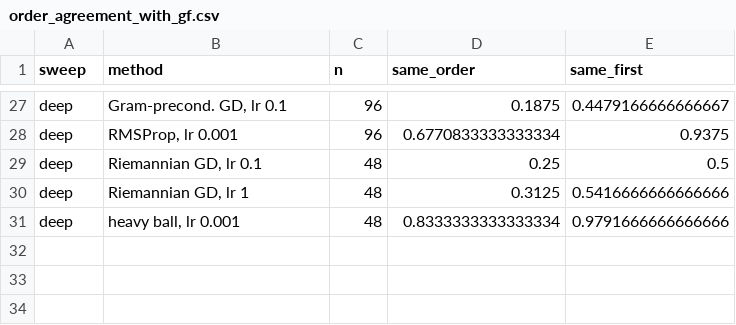
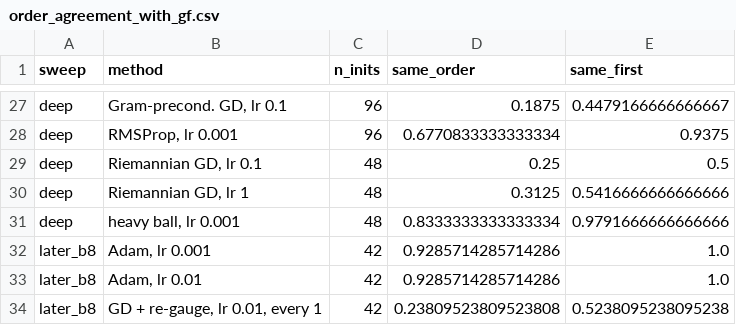
Before and after one commit to seamus-fallows/TTN-regimes, a CSV file: experiments/optimizers/results/order_agreement_with_gf.csv, drawn as a sheet; only a part is shown, gaps mark what is left out; the diff names each change by its address in the sheet, - before the commit and + after, or states it on an @@ line.

```diff
--- a/experiments/optimizers/results/order_agreement_with_gf.csv
+++ b/experiments/optimizers/results/order_agreement_with_gf.csv
-C1: n
+C1: n_inits
+row 32: later_b8 | Adam, lr 0.001 | 42 | 0.9285714285714286 | 1.0
+row 33: later_b8 | Adam, lr 0.01 | 42 | 0.9285714285714286 | 1.0
+row 34: later_b8 | GD + re-gauge, lr 0.01, every 1 | 42 | 0.23809523809523808 | 0.5238095238095238
```
Also changed, not shown: experiments/optimizers/results/implicit_bias_b4_summary.csv, experiments/optimizers/results/later_b8_exponents.csv, 38 other files.
